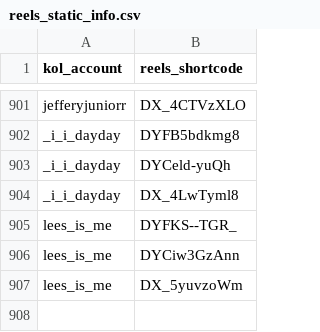
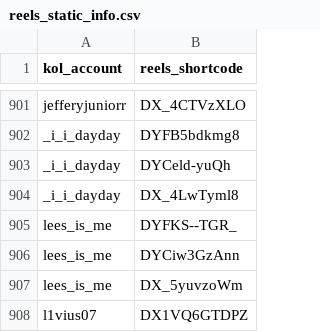
Before and after one commit to sabina-lu/kol-analysis-v2, a CSV file: data/reels_static_info.csv, drawn as a sheet; only a part is shown, gaps mark what is left out.

```diff
--- a/data/reels_static_info.csv
+++ b/data/reels_static_info.csv
@@ -907 +907,2 @@ lees_is_me,DYCiw3GzAnn
 lees_is_me,DX_5yuvzoWm
+l1vius07,DX1VQ6GTDPZ
```
Also changed, not shown: data/profile_post_state.csv.
